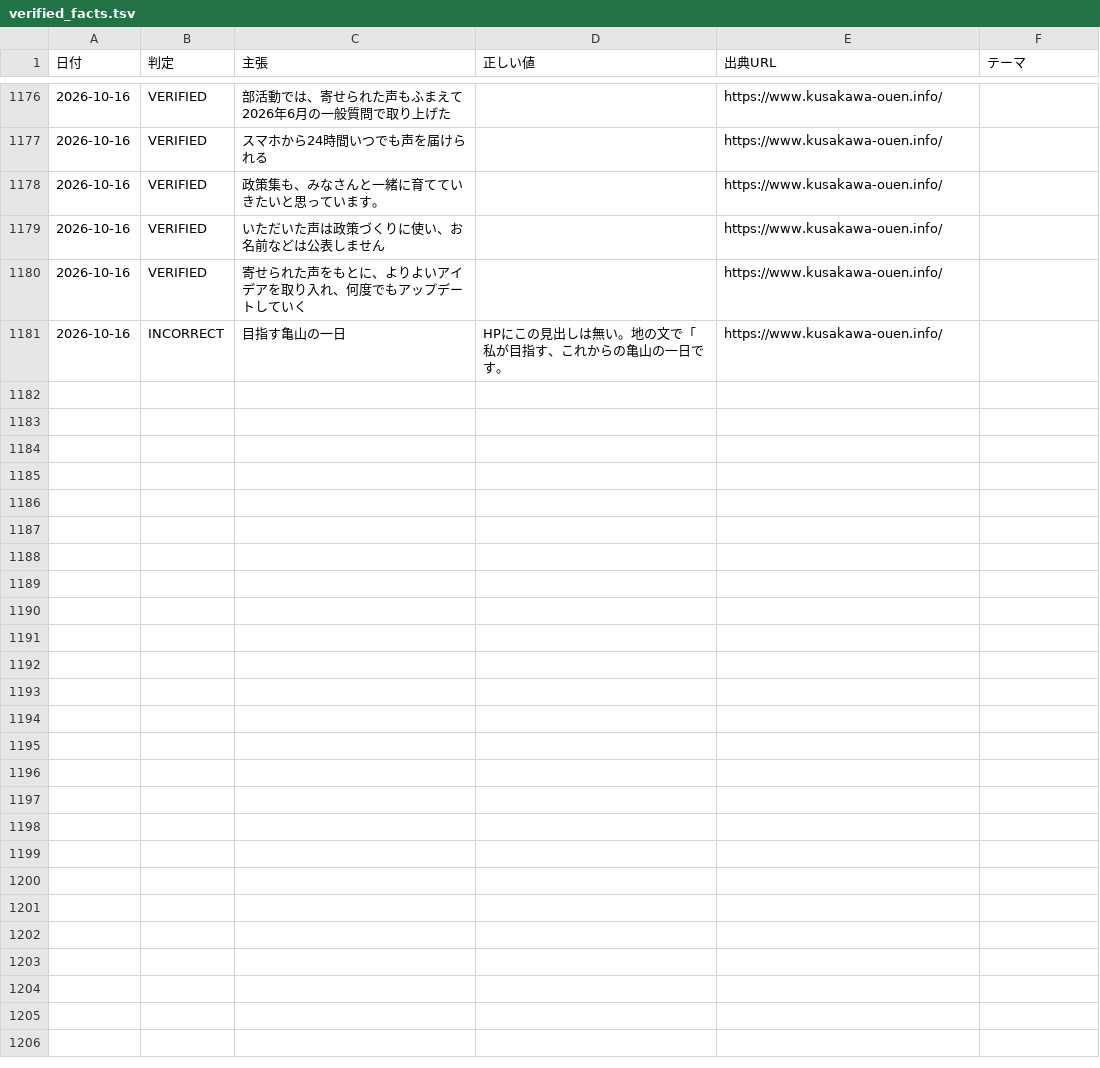
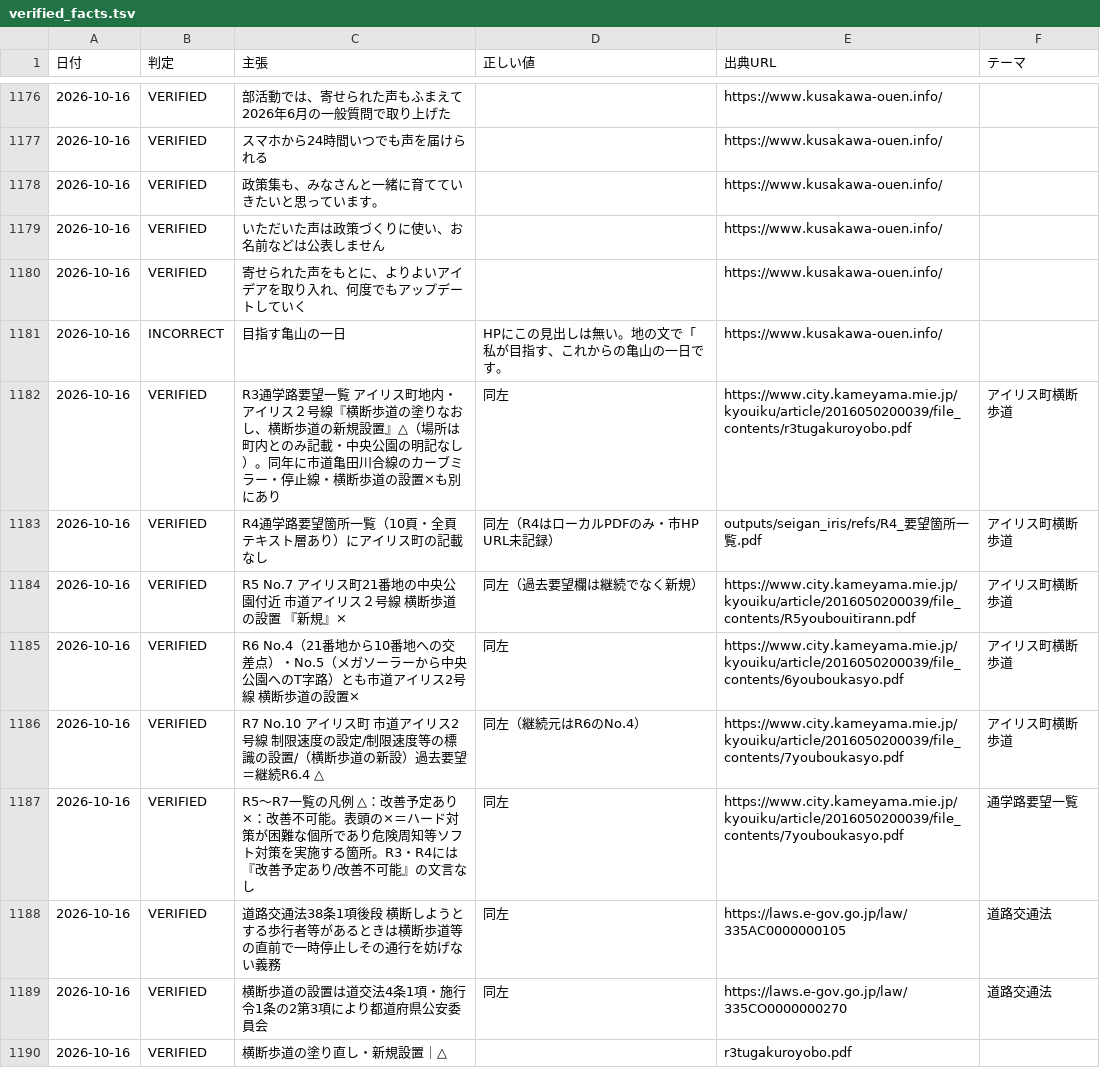
Before and after one commit to thiguchi125-debug/claude-config, a TSV file: backup/agents/knowledge/fact_ledger/verified_facts.tsv, drawn as a sheet; only a part is shown, gaps mark what is left out; the diff names each change by its address in the sheet, - before the commit and + after, or states it on an @@ line.

```diff
--- a/backup/agents/knowledge/fact_ledger/verified_facts.tsv
+++ b/backup/agents/knowledge/fact_ledger/verified_facts.tsv
+row 1182: 2026-10-16 | VERIFIED | R3通学路要望一覧 アイリス町地内・アイリス２号線『横断歩道の塗りなおし、横断歩道の新規設置』△（場所は町内とのみ記載・中央公園の明記なし）。同年に市道亀田川合線のカーブミラー・停止線・横断歩道の設置×も別にあり | 同左 | https://www.city.kameyama.mie.jp/kyouiku/article/2016050200039/file_contents/r3tugakuroyobo.pdf | アイリス町横断歩道
+row 1183: 2026-10-16 | VERIFIED | R4通学路要望箇所一覧（10頁・全頁テキスト層あり）にアイリス町の記載なし | 同左（R4はローカルPDFのみ・市HP URL未記録） | outputs/seigan_iris/refs/R4_要望箇所一覧.pdf | アイリス町横断歩道
+row 1184: 2026-10-16 | VERIFIED | R5 No.7 アイリス町21番地の中央公園付近 市道アイリス２号線 横断歩道の設置 『新規』× | 同左（過去要望欄は継続でなく新規） | https://www.city.kameyama.mie.jp/kyouiku/article/2016050200039/file_contents/R5youbouitirann.pdf | アイリス町横断歩道
+row 1185: 2026-10-16 | VERIFIED | R6 No.4（21番地から10番地への交差点）・No.5（メガソーラーから中央公園へのT字路）とも市道アイリス2号線 横断歩道の設置× | 同左 | https://www.city.kameyama.mie.jp/kyouiku/article/2016050200039/file_contents/6youboukasyo.pdf | アイリス町横断歩道
+row 1186: 2026-10-16 | VERIFIED | R7 No.10 アイリス町 市道アイリス2号線 制限速度の設定/制限速度等の標識の設置/（横断歩道の新設）過去要望＝継続R6.4 △ | 同左（継続元はR6のNo.4） | https://www.city.kameyama.mie.jp/kyouiku/article/2016050200039/file_contents/7youboukasyo.pdf | アイリス町横断歩道
+row 1187: 2026-10-16 | VERIFIED | R5〜R7一覧の凡例 △：改善予定あり ×：改善不可能。表頭の×＝ハード対策が困難な個所であり危険周知等ソフト対策を実施する箇所。R3・R4には『改善予定あり/改善不可能』の文言なし | 同左 | https://www.city.kameyama.mie.jp/kyouiku/article/2016050200039/file_contents/7youboukasyo.pdf | 通学路要望一覧
+row 1188: 2026-10-16 | VERIFIED | 道路交通法38条1項後段 横断しようとする歩行者等があるときは横断歩道等の直前で一時停止しその通行を妨げない義務 | 同左 | https://laws.e-gov.go.jp/law/335AC0000000105 | 道路交通法
+row 1189: 2026-10-16 | VERIFIED | 横断歩道の設置は道交法4条1項・施行令1条の2第3項により都道府県公安委員会 | 同左 | https://laws.e-gov.go.jp/law/335CO0000000270 | 道路交通法
+row 1190: 2026-10-16 | VERIFIED | 横断歩道の塗り直し・新規設置｜△ |  | r3tugakuroyobo.pdf
```
Also changed, not shown: 9 other files.
